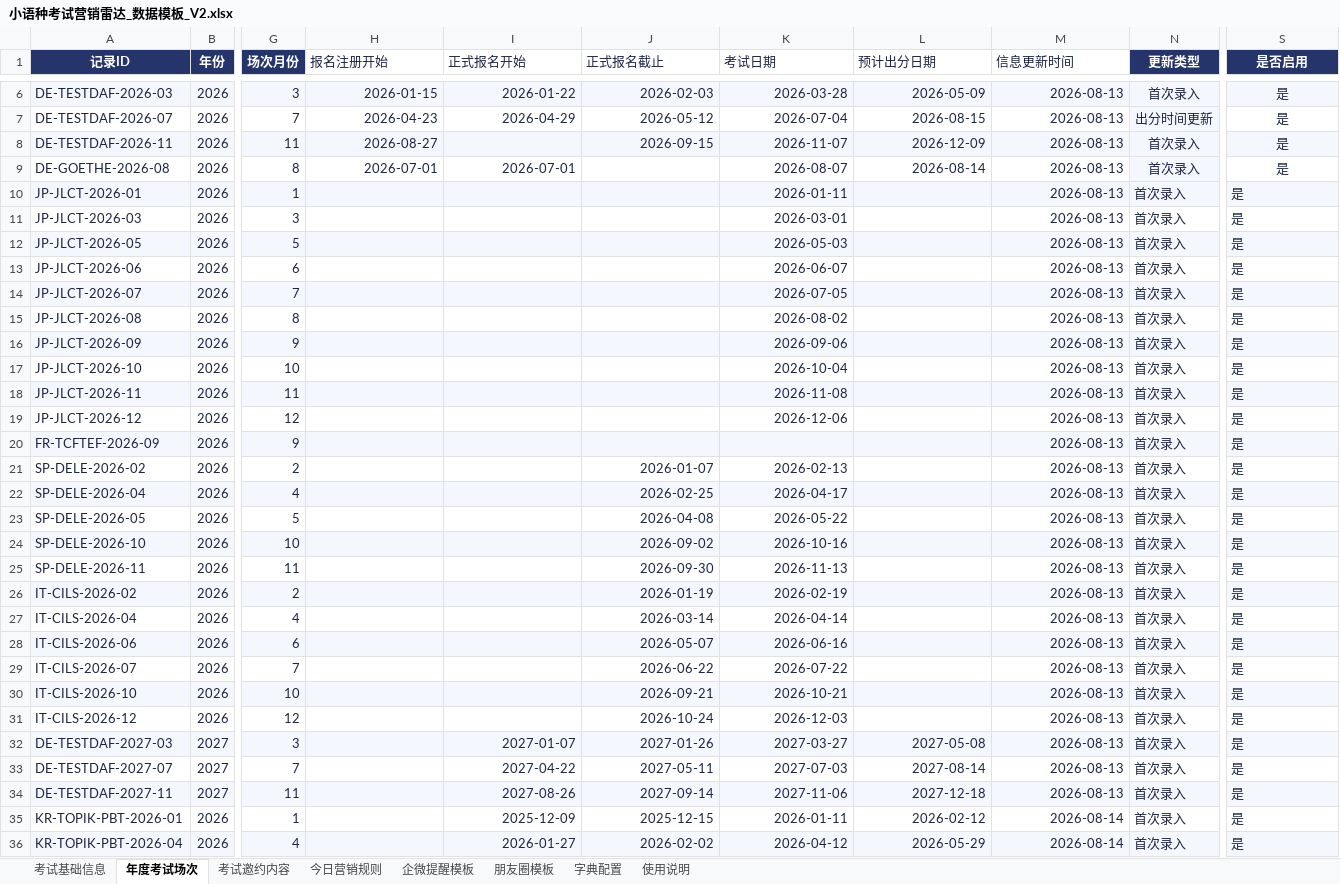
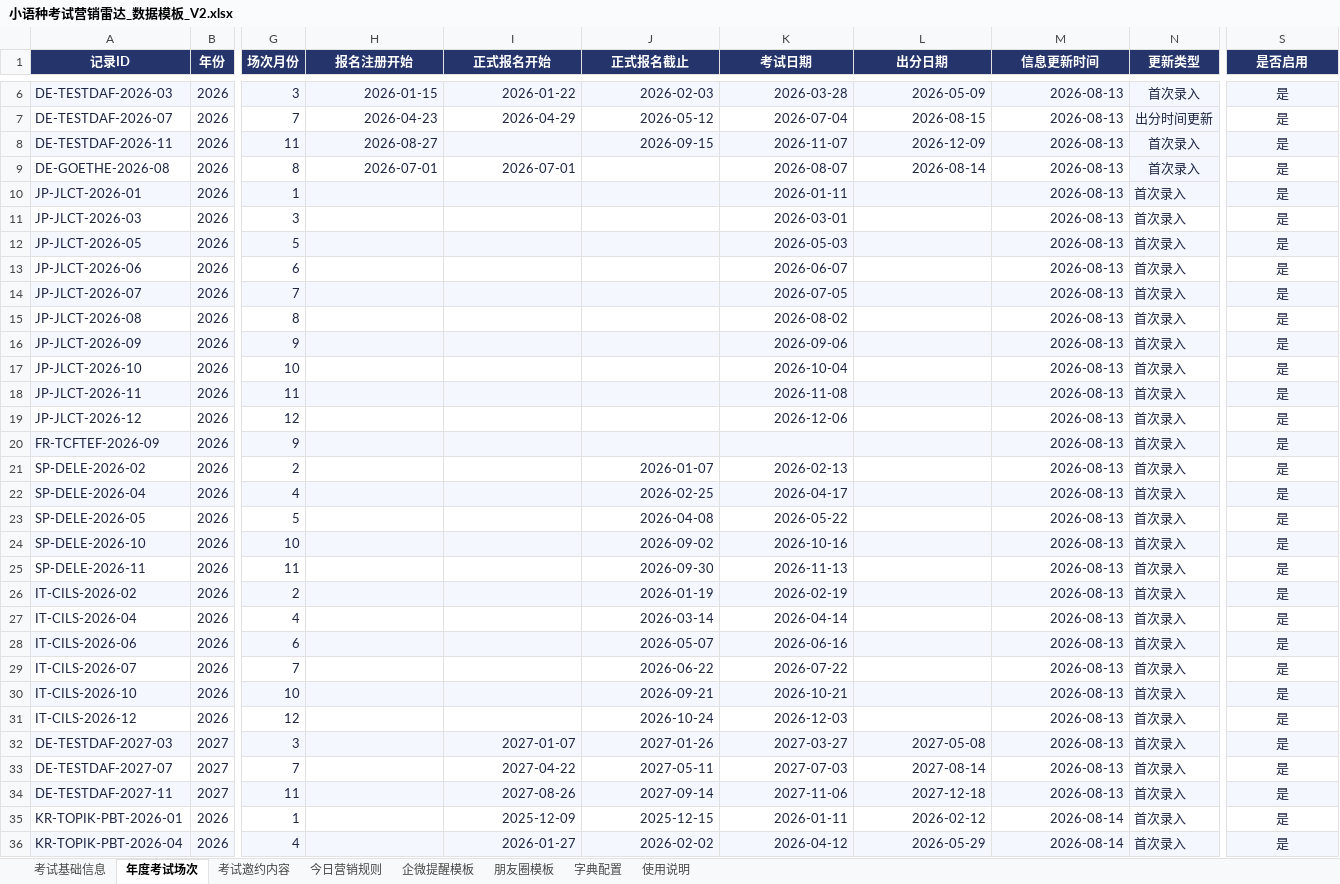
Before and after one commit to shinywaycui/exam-radar, an Excel workbook: 小语种考试营销雷达_数据模板_V2.xlsx, sheet 年度考试场次, drawn as a sheet; only a part is shown, gaps mark what is left out; values as stored, in another font and other column widths than the file's, no borders; the diff covers the shown part only; the diff names each change by its address in the sheet, - before the commit and + after, or states it on an @@ line.

Commit message:
data: update V2 exam radar workbook

```diff
--- a/小语种考试营销雷达_数据模板_V2.xlsx (sheet 年度考试场次)
+++ b/小语种考试营销雷达_数据模板_V2.xlsx (sheet 年度考试场次)
@@ H1:M1 alignment: left → center, fill: none → #25346B, bold: off → on, text colour: #1D2542 → #FFFFFF @@
-L1: 预计出分日期
+L1: 出分日期
-S10:S36 alignment: left
+S10:S36 alignment: center
```
Also changed, not shown: 100 added rows and cell formats elsewhere in this sheet, sheet 考试基础信息, sheet 字典配置, sheet 考试邀约内容, sheet 今日营销规则.
